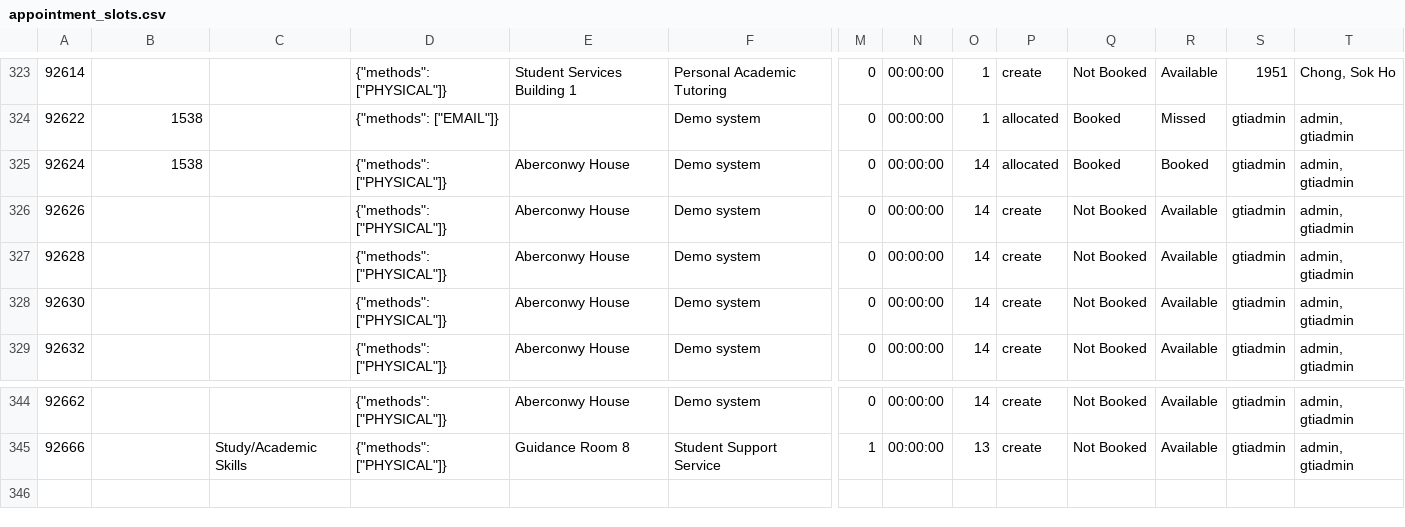
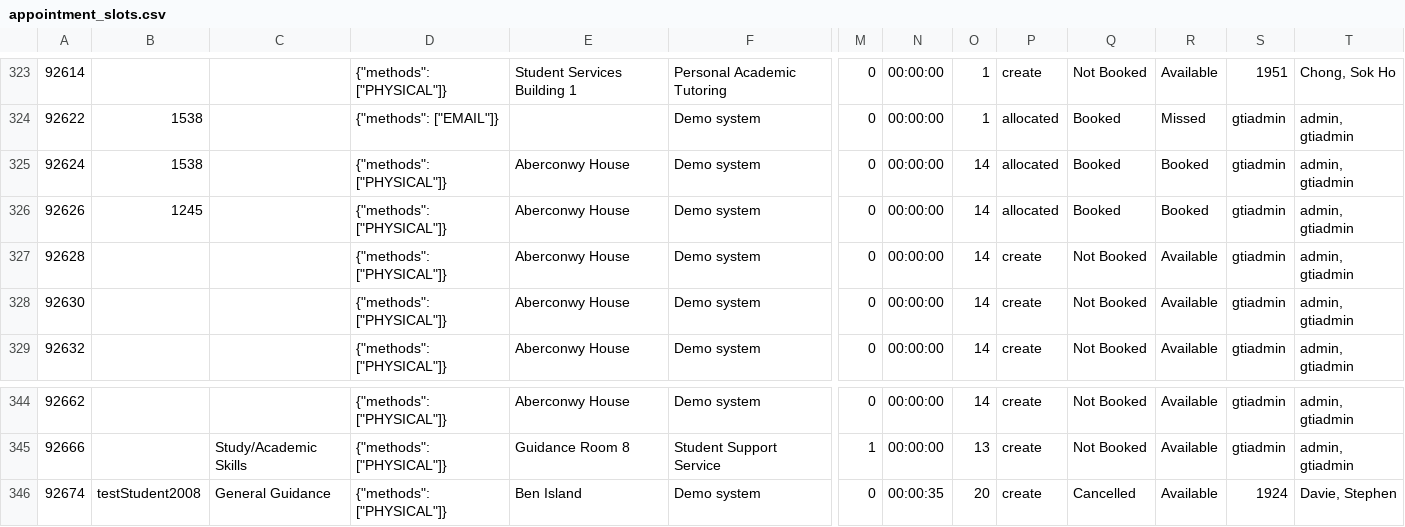
Before and after one commit to falaknaazkhan14/Trial, a CSV file: data/appointment_slots.csv, drawn as a sheet; only a part is shown, gaps mark what is left out; rows hold the shown columns only; the diff names each change by its address in the sheet, - before the commit and + after, or states it on an @@ line.

```diff
--- a/data/appointment_slots.csv
+++ b/data/appointment_slots.csv
-B326: (empty)
+B326: 1245
-P326: create
+P326: allocated
-Q326: Not Booked
+Q326: Booked
-R326: Available
+R326: Booked
+row 346: 92674 | testStudent2008 | General Guidance | {"methods": ["PHYSICAL"]} | Ben Island | Demo system | 0 | 00:00:35 | 20 | create | Cancelled | Available | 1924 | Davie, Stephen
```
Also changed, not shown: data/appointment_bookings.csv, data/students.csv, 3 other files.
